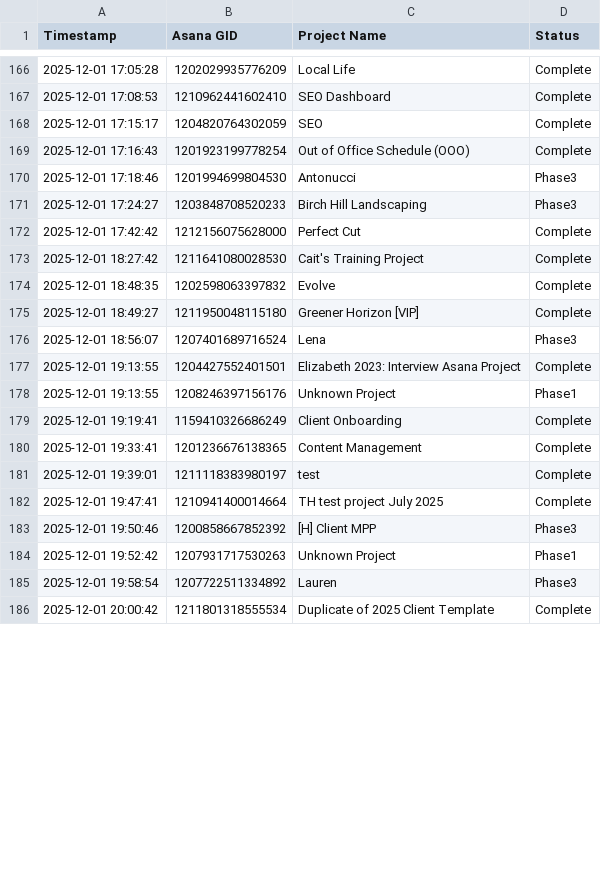
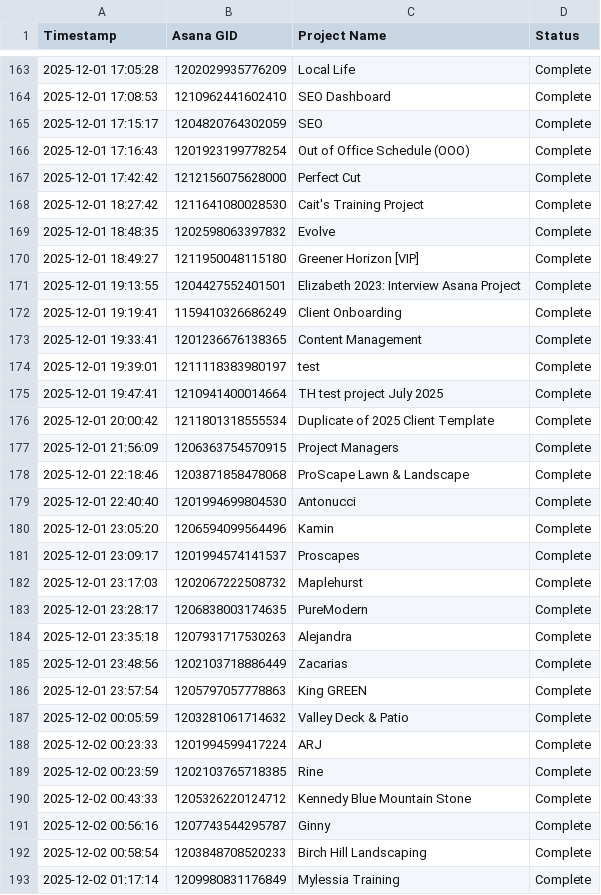
Before and after one commit to sayedtaban/migrate-data-Asana2Scoro, a CSV file: monitoring/migration_status.csv, drawn as a sheet; only a part is shown, gaps mark what is left out; removed rows and columns are numbered as before the commit, all else as after; the diff covers the shown part only; the diff names each change by its address in the sheet, - before the commit and + after, or states it on an @@ line.

Commit message:
feat: add assign_correct_company.py script to automate company assignment for Asana tasks, enhancing project management efficiency

```diff
--- a/monitoring/migration_status.csv
+++ b/monitoring/migration_status.csv
-row 170: 2025-12-01 17:18:46 | 1201994699804530 | Antonucci | Phase3
-row 171: 2025-12-01 17:24:27 | 1203848708520233 | Birch Hill Landscaping | Phase3
-row 176: 2025-12-01 18:56:07 | 1207401689716524 | Lena | Phase3
-row 178: 2025-12-01 19:13:55 | 1208246397156176 | Unknown Project | Phase1
-row 183: 2025-12-01 19:50:46 | 1200858667852392 | [H] Client MPP | Phase3
-row 184: 2025-12-01 19:52:42 | 1207931717530263 | Unknown Project | Phase1
-row 185: 2025-12-01 19:58:54 | 1207722511334892 | Lauren | Phase3
+row 177: 2025-12-01 21:56:09 | 1206363754570915 | Project Managers | Complete
+row 178: 2025-12-01 22:18:46 | 1203871858478068 | ProScape Lawn & Landscape | Complete
+row 179: 2025-12-01 22:40:40 | 1201994699804530 | Antonucci | Complete
+row 180: 2025-12-01 23:05:20 | 1206594099564496 | Kamin | Complete
+row 181: 2025-12-01 23:09:17 | 1201994574141537 | Proscapes | Complete
+row 182: 2025-12-01 23:17:03 | 1202067222508732 | Maplehurst | Complete
+row 183: 2025-12-01 23:28:17 | 1206838003174635 | PureModern | Complete
+row 184: 2025-12-01 23:35:18 | 1207931717530263 | Alejandra | Complete
+row 185: 2025-12-01 23:48:56 | 1202103718886449 | Zacarias | Complete
+row 186: 2025-12-01 23:57:54 | 1205797057778863 | King GREEN | Complete
+row 187: 2025-12-02 00:05:59 | 1203281061714632 | Valley Deck & Patio | Complete
+row 188: 2025-12-02 00:23:33 | 1201994599417224 | ARJ | Complete
+row 189: 2025-12-02 00:23:59 | 1202103765718385 | Rine | Complete
+row 190: 2025-12-02 00:43:33 | 1205326220124712 | Kennedy Blue Mountain Stone | Complete
+row 191: 2025-12-02 00:56:16 | 1207743544295787 | Ginny | Complete
+row 192: 2025-12-02 00:58:54 | 1203848708520233 | Birch Hill Landscaping | Complete
+row 193: 2025-12-02 01:17:14 | 1209980831176849 | Mylessia Training | Complete
```
Also changed, not shown: 7 added rows, 3 removed rows and 6 edited cells elsewhere in this file, 4 other files.
